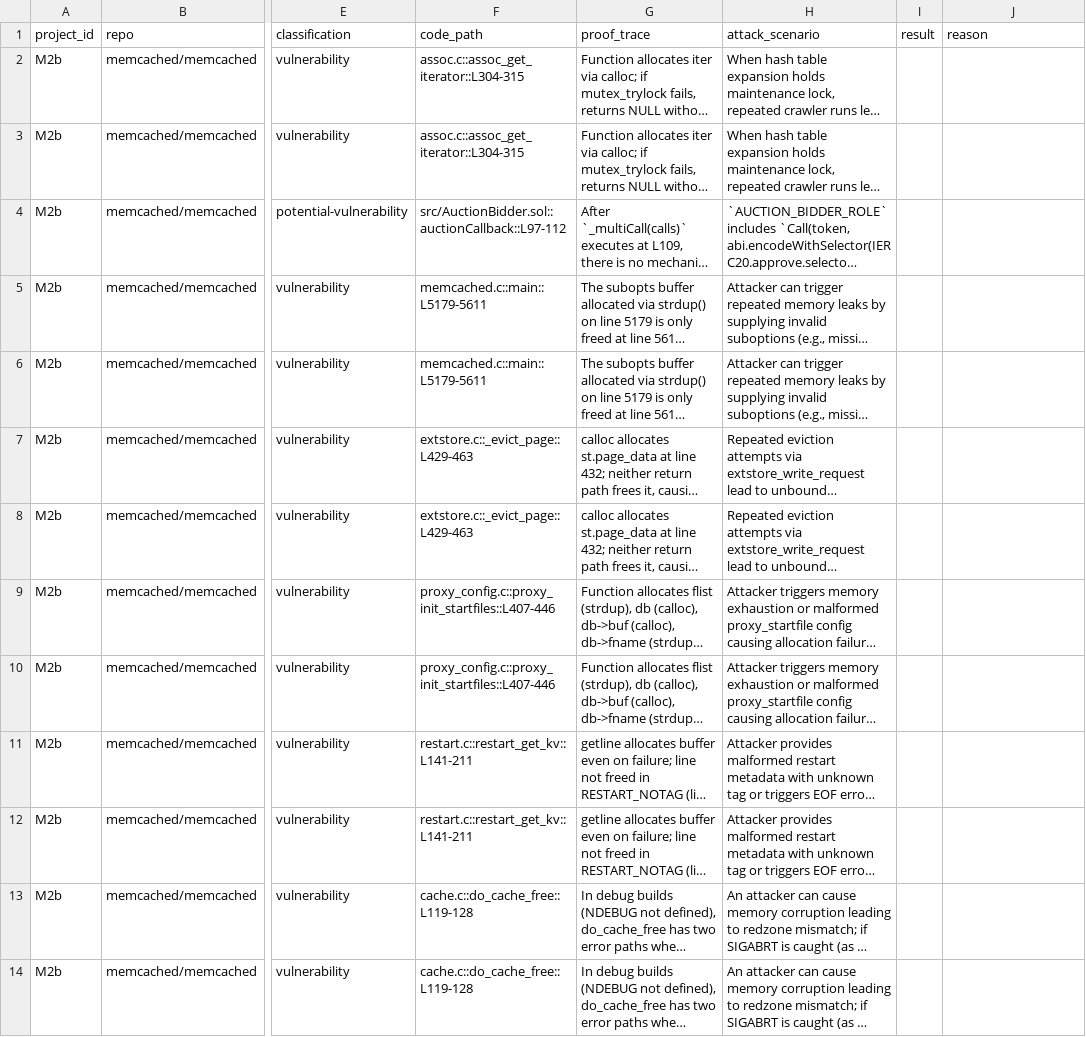
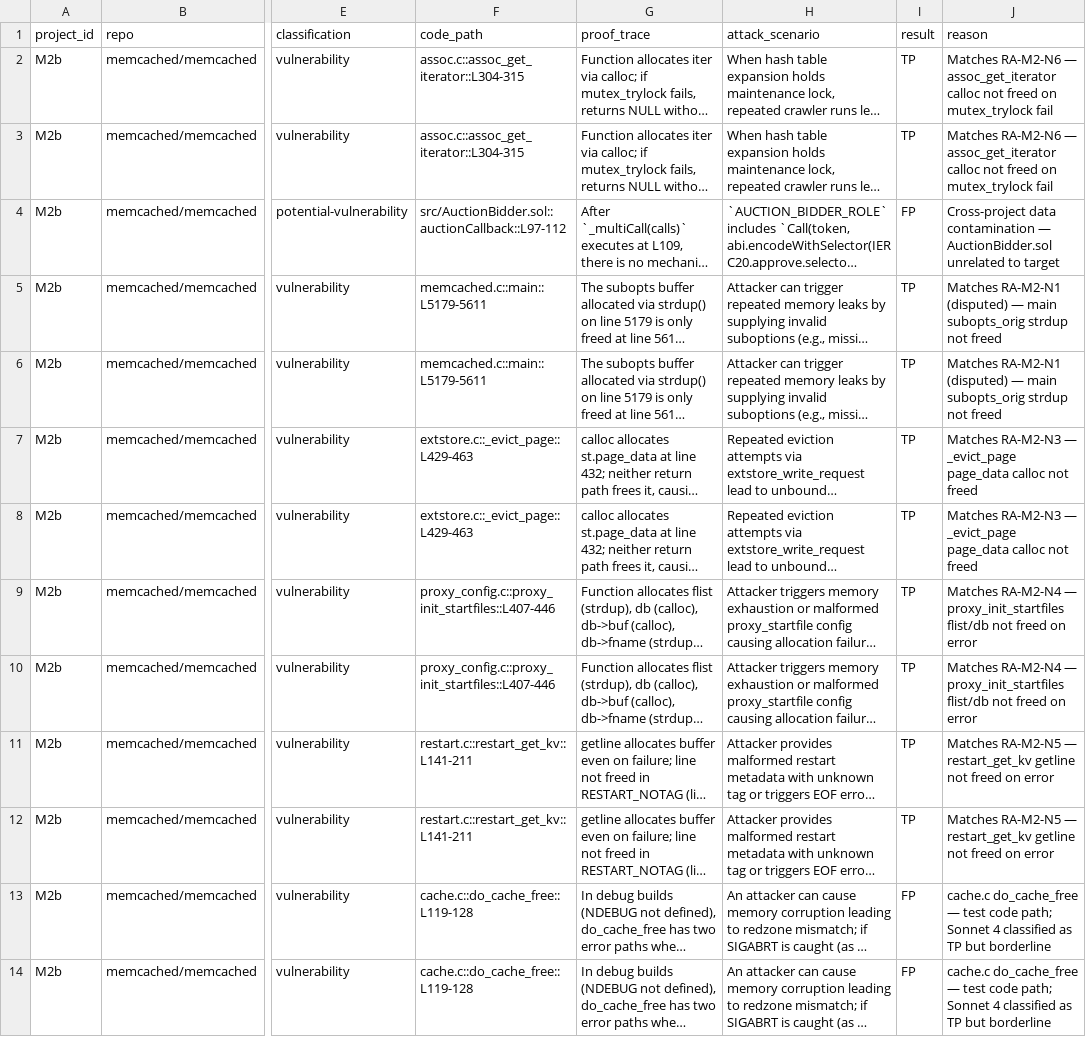
Before and after one commit to Meta-Develop/speca_for_codex, a CSV file: benchmarks/results/rq2a/speca_deepseek_r1/M2b/human_review.csv, drawn as a sheet; only a part is shown, gaps mark what is left out; long unchanged cells end in …; the diff names each change by its address in the sheet, - before the commit and + after, or states it on an @@ line.

Commit message:
rq2a: manual review of DeepSeek R1 findings (32 TP, 34 FP across 16 projects)
Cross-referenced all DeepSeek R1 Phase 03 findings against ground truth
(ground_truth_bugs.yaml) and Sonnet 4 review decisions. Filled result/reason
columns in all 16 human_review.csv files.

Summary: 32 TP, 34 FP (including 16 cross-project contamination FPs from
PROP-01b-partial-inv-004). Recall 91.4% (32/35 non-disputed GT bugs).
Missed: RA-N2-O1 (threshold.c), RA-N3-O1 (ns_turn_server.c), RA-U2-O1 (cpu.c).

```diff
--- a/benchmarks/results/rq2a/speca_deepseek_r1/M2b/human_review.csv
+++ b/benchmarks/results/rq2a/speca_deepseek_r1/M2b/human_review.csv
-I2:I3 (result): (empty)
+I2:I3 (result): TP
-J2:J3 (reason): (empty)
+J2:J3 (reason): Matches RA-M2-N6 — assoc_get_iterator calloc not freed on mutex_trylock fail
-I4 (result): (empty)
+I4 (result): FP
-J4 (reason): (empty)
+J4 (reason): Cross-project data contamination — AuctionBidder.sol unrelated to target
-I5:I12 (result): (empty)
+I5:I12 (result): TP
-J5:J6 (reason): (empty)
+J5:J6 (reason): Matches RA-M2-N1 (disputed) — main subopts_orig strdup not freed
-J7:J8 (reason): (empty)
+J7:J8 (reason): Matches RA-M2-N3 — _evict_page page_data calloc not freed
-J9:J10 (reason): (empty)
+J9:J10 (reason): Matches RA-M2-N4 — proxy_init_startfiles flist/db not freed on error
-J11:J12 (reason): (empty)
+J11:J12 (reason): Matches RA-M2-N5 — restart_get_kv getline not freed on error
-I13:I14 (result): (empty)
+I13:I14 (result): FP
-J13:J14 (reason): (empty)
+J13:J14 (reason): cache.c do_cache_free — test code path; Sonnet 4 classified as TP but borderline
```
Also changed, not shown: benchmarks/results/rq2a/speca_deepseek_r1/N2/human_review.csv, benchmarks/results/rq2a/speca_deepseek_r1/N3/human_review.csv, 13 other files.
